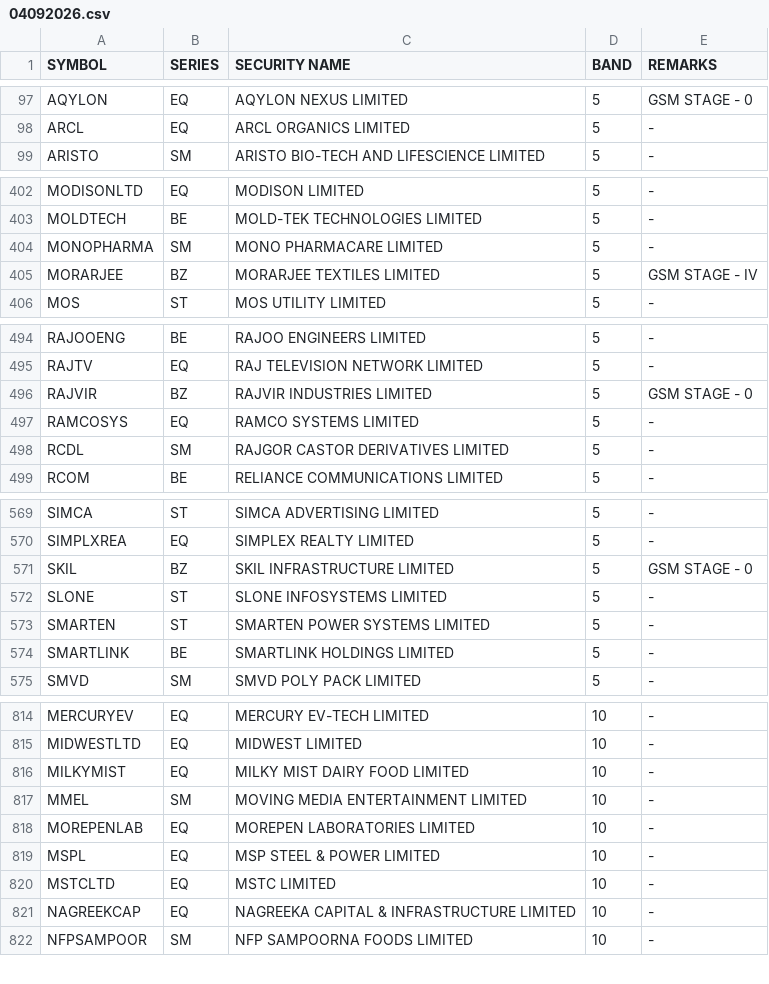
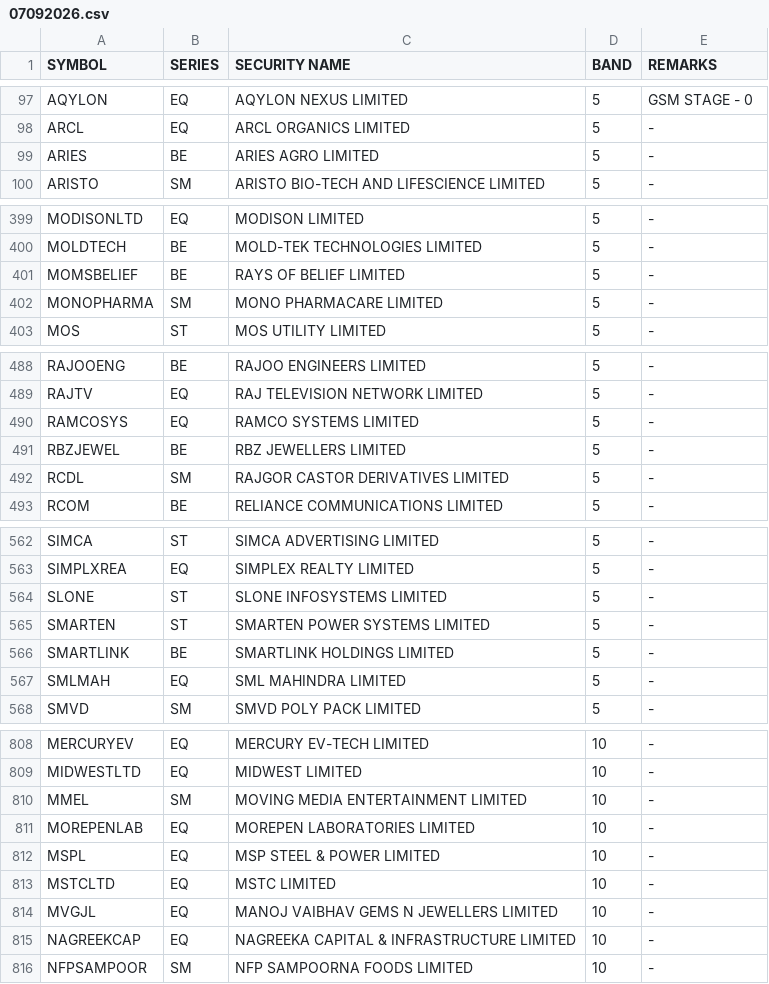
Before and after one commit to Anny26022/price_band, a CSV file: 07092026.csv (was 04092026.csv), drawn as a sheet; only a part is shown, gaps mark what is left out; the diff covers the shown part only.

```diff
--- a/04092026.csv
+++ b/07092026.csv
@@ -98,2 +98,3 @@ AQYLON,EQ,AQYLON NEXUS LIMITED,5,GSM STAGE - 0
 ARCL,EQ,ARCL ORGANICS LIMITED,5,-
+ARIES,BE,ARIES AGRO LIMITED,5,-
 ARISTO,SM,ARISTO BIO-TECH AND LIFESCIENCE LIMITED,5,-
@@ -403,4 +400,4 @@ MODISONLTD,EQ,MODISON LIMITED,5,-
 MOLDTECH,BE,MOLD-TEK TECHNOLOGIES LIMITED,5,-
+MOMSBELIEF,BE,RAYS OF BELIEF LIMITED,5,-
 MONOPHARMA,SM,MONO PHARMACARE LIMITED,5,-
-MORARJEE,BZ,MORARJEE TEXTILES LIMITED,5,GSM STAGE - IV
 MOS,ST,MOS UTILITY LIMITED,5,-
@@ -495,4 +489,4 @@ RAJOOENG,BE,RAJOO ENGINEERS LIMITED,5,-
 RAJTV,EQ,RAJ TELEVISION NETWORK LIMITED,5,-
-RAJVIR,BZ,RAJVIR INDUSTRIES LIMITED,5,GSM STAGE - 0
 RAMCOSYS,EQ,RAMCO SYSTEMS LIMITED,5,-
+RBZJEWEL,BE,RBZ JEWELLERS LIMITED,5,-
 RCDL,SM,RAJGOR CASTOR DERIVATIVES LIMITED,5,-
@@ -570,3 +563,2 @@ SIMCA,ST,SIMCA ADVERTISING LIMITED,5,-
 SIMPLXREA,EQ,SIMPLEX REALTY LIMITED,5,-
-SKIL,BZ,SKIL INFRASTRUCTURE LIMITED,5,GSM STAGE - 0
 SLONE,ST,SLONE INFOSYSTEMS LIMITED,5,-
@@ -574,2 +566,3 @@ SMARTEN,ST,SMARTEN POWER SYSTEMS LIMITED,5,-
 SMARTLINK,BE,SMARTLINK HOLDINGS LIMITED,5,-
+SMLMAH,EQ,SML MAHINDRA LIMITED,5,-
 SMVD,SM,SMVD POLY PACK LIMITED,5,-
@@ -815,3 +809,2 @@ MERCURYEV,EQ,MERCURY EV-TECH LIMITED,10,-
 MIDWESTLTD,EQ,MIDWEST LIMITED,10,-
-MILKYMIST,EQ,MILKY MIST DAIRY FOOD LIMITED,10,-
 MMEL,SM,MOVING MEDIA ENTERTAINMENT LIMITED,10,-
@@ -820,2 +813,3 @@ MSPL,EQ,MSP STEEL & POWER LIMITED,10,-
 MSTCLTD,EQ,MSTC LIMITED,10,-
+MVGJL,EQ,MANOJ VAIBHAV GEMS N JEWELLERS LIMITED,10,-
 NAGREEKCAP,EQ,NAGREEKA CAPITAL & INFRASTRUCTURE LIMITED,10,-
```
Also changed, not shown: 8 added rows, 21 removed rows and 3 edited cells elsewhere in this file.
